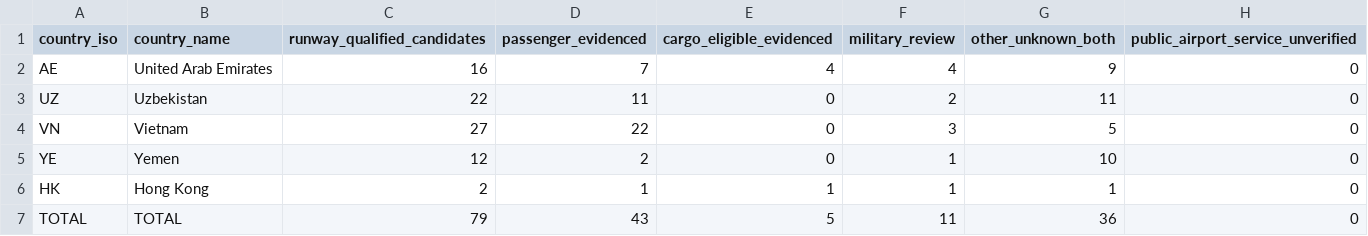
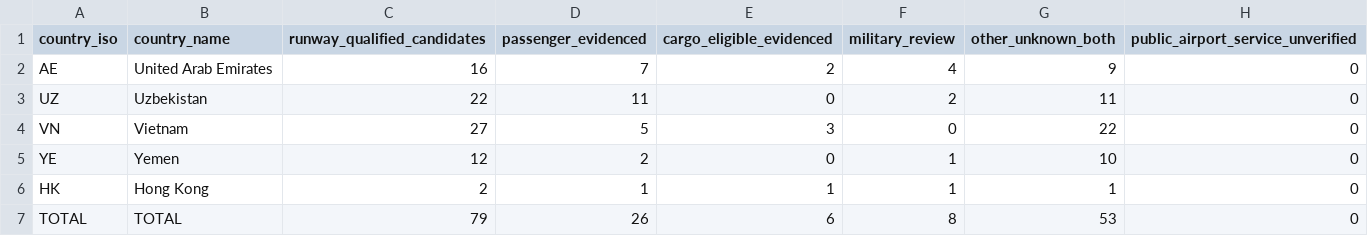
Before and after one commit to bracko87/Airlinerra, a CSV file: data/airports/commercial/group20/group20_country_counts.csv, drawn as a sheet.

Commit message:
fix(airports): Group 20 classify only airport-specific traffic evidence

```diff
--- a/data/airports/commercial/group20/group20_country_counts.csv
+++ b/data/airports/commercial/group20/group20_country_counts.csv
@@ -1,7 +1,7 @@
 country_iso,country_name,runway_qualified_candidates,passenger_evidenced,cargo_eligible_evidenced,military_review,other_unknown_both,public_airport_service_unverified
-"AE","United Arab Emirates","16","7","4","4","9","0"
+"AE","United Arab Emirates","16","7","2","4","9","0"
 "UZ","Uzbekistan","22","11","0","2","11","0"
-"VN","Vietnam","27","22","0","3","5","0"
+"VN","Vietnam","27","5","3","0","22","0"
 "YE","Yemen","12","2","0","1","10","0"
 "HK","Hong Kong","2","1","1","1","1","0"
-"TOTAL","TOTAL","79","43","5","11","36","0"
+"TOTAL","TOTAL","79","26","6","8","53","0"
```
